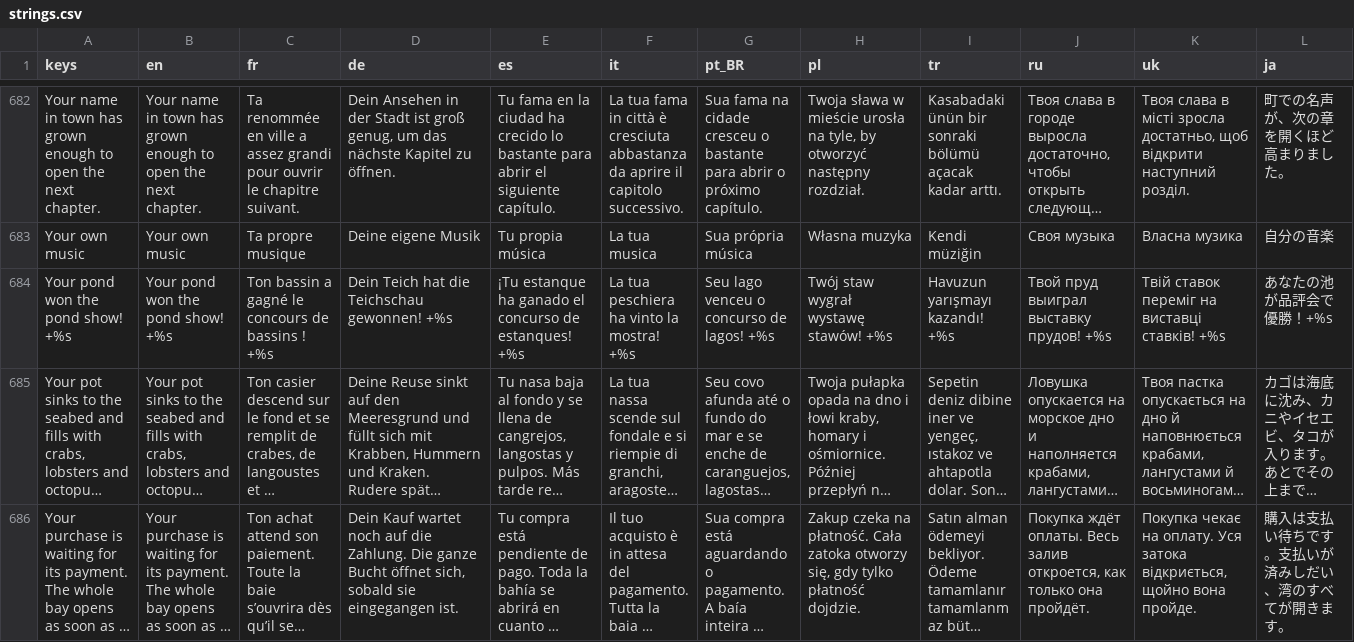
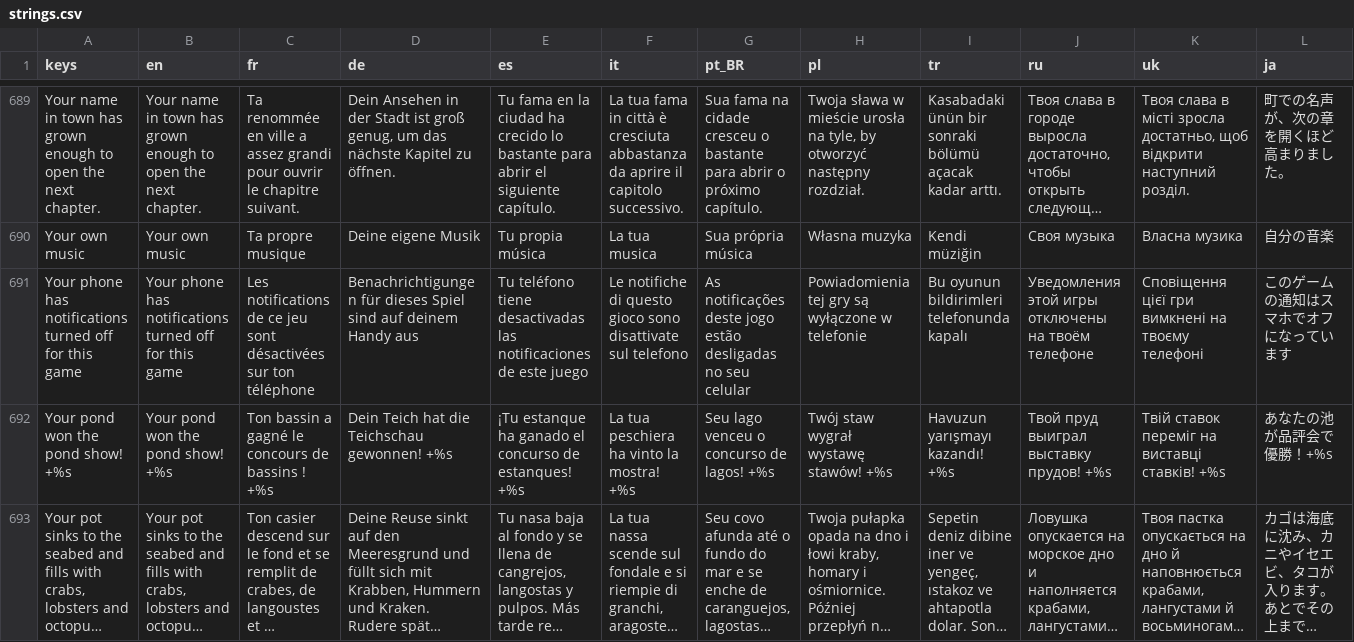
Before and after one commit to Evan260/Fishus-Maximus, a CSV file: game/translations/strings.csv, drawn as a sheet; only a part is shown, gaps mark what is left out; the shorter side is filled out with more unchanged rows; long unchanged cells end in …; rows hold the shown columns only; the diff covers the shown part only; the diff names each change by its address in the sheet, - before the commit and + after, or states it on an @@ line.

```diff
--- a/game/translations/strings.csv
+++ b/game/translations/strings.csv
+row 691: Your phone has notifications turned off for this game | Your phone has notifications turned off for this game | Les notifications de ce jeu sont désactivées sur ton téléphone | Benachrichtigungen für dieses Spiel sind auf deinem Handy aus | Tu teléfono tiene desactivadas las notificaciones de este juego | Le notifiche di questo gioco sono disattivate sul telefono | As notificações deste jogo estão desligadas no seu celular | Powiadomienia tej gry są wyłączone w telefonie | Bu oyunun bildirimleri telefonunda kapalı | Уведомления этой игры отключены на твоём телефоне | Сповіщення цієї гри вимкнені на твоєму телефоні | このゲームの通知はスマホでオフになっています
```
Also changed, not shown: 8 added rows elsewhere in this file, 39 other files.
